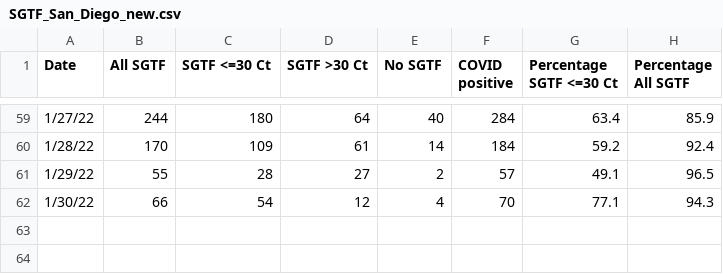
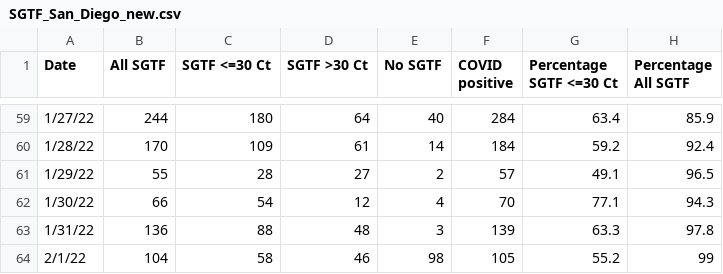
Before and after one commit to andersen-lab/SARS-CoV-2_SGTF_San-Diego, a CSV file: SGTF_San_Diego_new.csv, drawn as a sheet; only a part is shown, gaps mark what is left out; the diff names each change by its address in the sheet, - before the commit and + after, or states it on an @@ line.

Commit message:
updated SGTF data

```diff
--- a/SGTF_San_Diego_new.csv
+++ b/SGTF_San_Diego_new.csv
+row 63: 1/31/22 | 136 | 88 | 48 | 3 | 139 | 63.3 | 97.8
+row 64: 2/1/22 | 104 | 58 | 46 | 98 | 105 | 55.2 | 99
```
